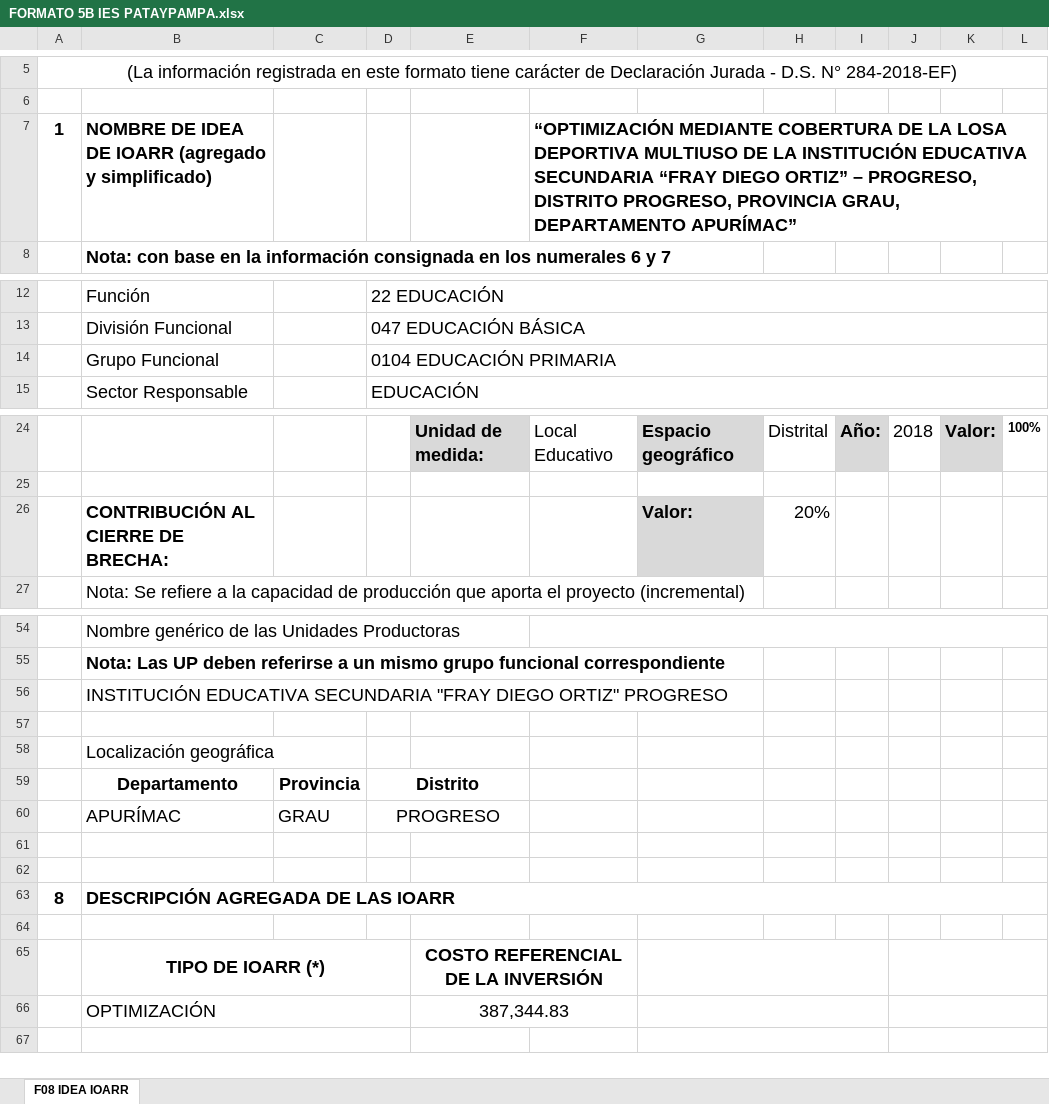
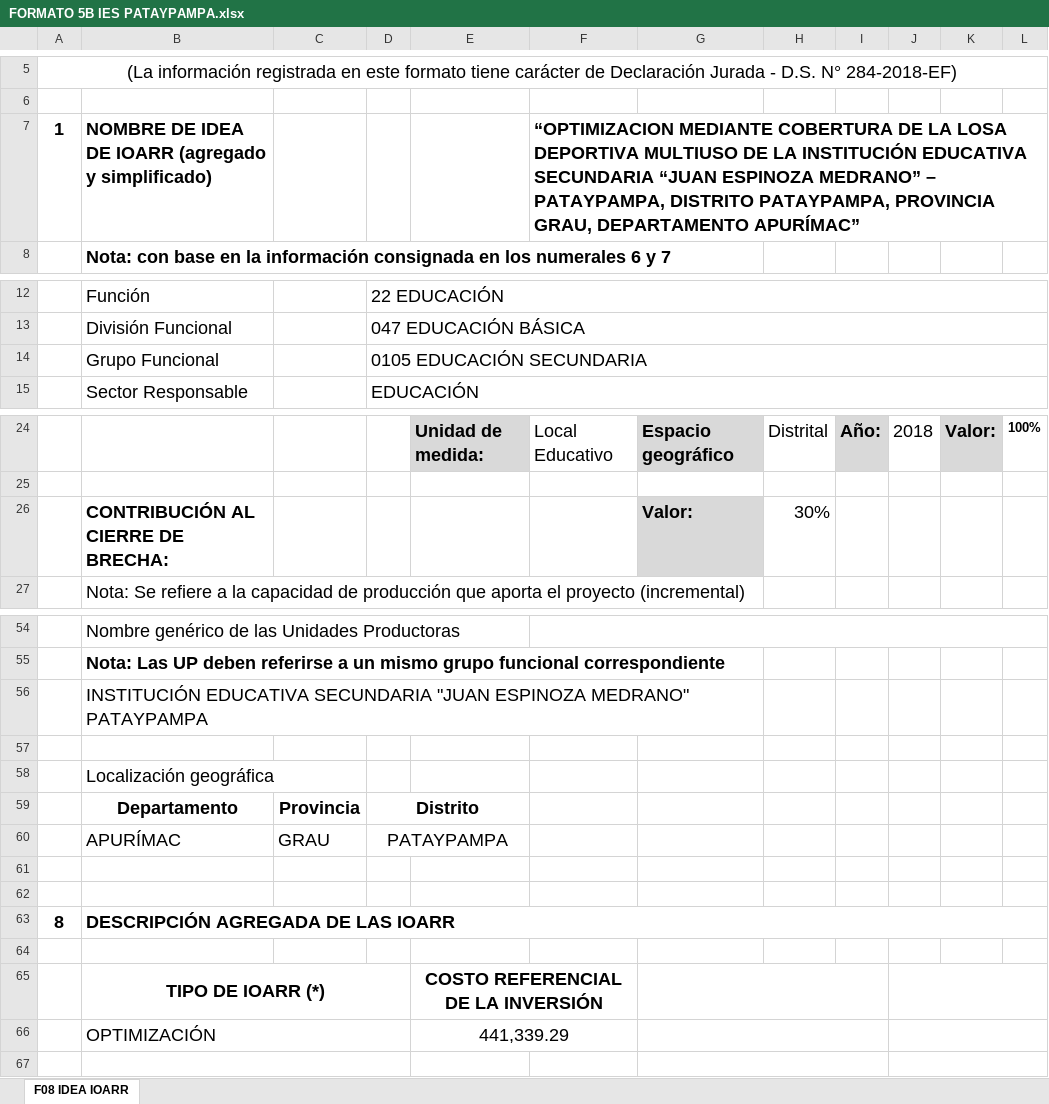
Before and after one commit to ORFEI-GRAP/IOARR0009, an Excel workbook: 13.0 FORMATO N°05-B IES PATAYPAMPA/FORMATO 5B IES PATAYPAMPA.xlsx, sheet F08 IDEA IOARR, drawn as a sheet; only a part is shown, gaps mark what is left out; values as stored, in another font and other column widths than the file's, no borders; the diff names each change by its address in the sheet, - before the commit and + after, or states it on an @@ line.

```diff
--- a/13.0 FORMATO N°05-B IES PATAYPAMPA/FORMATO 5B IES PATAYPAMPA.xlsx (sheet F08 IDEA IOARR)
+++ b/13.0 FORMATO N°05-B IES PATAYPAMPA/FORMATO 5B IES PATAYPAMPA.xlsx (sheet F08 IDEA IOARR)
-F7: “OPTIMIZACIÓN MEDIANTE COBERTURA DE LA LOSA DEPORTIVA MULTIUSO DE LA INSTITUCIÓN EDUCATIVA SECUNDARIA “FRAY DIEGO ORTIZ” – PROGRESO, DISTRITO PROGRESO, PROVINCIA GRAU,…
+F7: “OPTIMIZACION MEDIANTE COBERTURA DE LA LOSA DEPORTIVA MULTIUSO DE LA INSTITUCIÓN EDUCATIVA SECUNDARIA “JUAN ESPINOZA MEDRANO” – PATAYPAMPA, DISTRITO PATAYPAMPA, PROVINCIA GRAU,…
-D14: 0104 EDUCACIÓN PRIMARIA
+D14: 0105 EDUCACIÓN SECUNDARIA
-H26: 20%
+H26: 30%
-B56: …EDUCATIVA SECUNDARIA "FRAY DIEGO ORTIZ" PROGRESO
+B56: …EDUCATIVA SECUNDARIA "JUAN ESPINOZA MEDRANO" PATAYPAMPA
-D60: PROGRESO
+D60: PATAYPAMPA
-E66: 387,344.83
+E66: 441,339.29
```
Also changed, not shown: 14.0 FORMATO N°07-C IES PATAYPAMPA/F 7C IES PATAYPAMPA.xlsx, 9.0 CRONOGRAMA/CRONOGRAMA- PROGRESO.xlsx.
